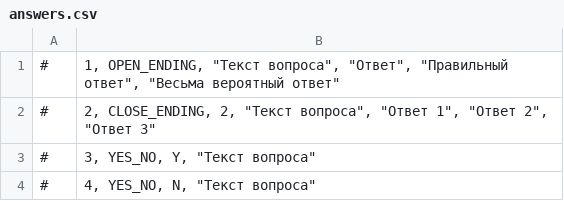
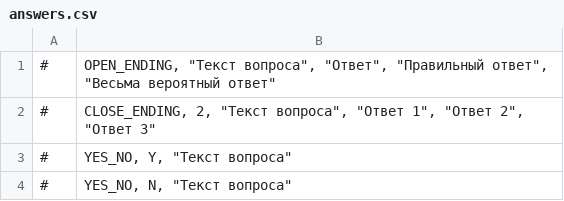
Before and after one commit to netseplyaev-p/2019-08-otus-spring-netseplyaev, a CSV file: hw-exam-console/src/main/resources/answers.csv, drawn as a sheet.

```diff
--- a/hw-exam-console/src/main/resources/answers.csv
+++ b/hw-exam-console/src/main/resources/answers.csv
@@ -1,4 +1,4 @@
-#	1, OPEN_ENDING, "Текст вопроса", "Ответ", "Правильный ответ", "Весьма вероятный ответ"
-#	2, CLOSE_ENDING, 2, "Текст вопроса", "Ответ 1", "Ответ 2", "Ответ 3"
-#	3, YES_NO, Y, "Текст вопроса"
-#	4, YES_NO, N, "Текст вопроса"
+#	OPEN_ENDING, "Текст вопроса", "Ответ", "Правильный ответ", "Весьма вероятный ответ"
+#	CLOSE_ENDING, 2, "Текст вопроса", "Ответ 1", "Ответ 2", "Ответ 3"
+#	YES_NO, Y, "Текст вопроса"
+#	YES_NO, N, "Текст вопроса"
```
Also changed, not shown: 6 other files.
